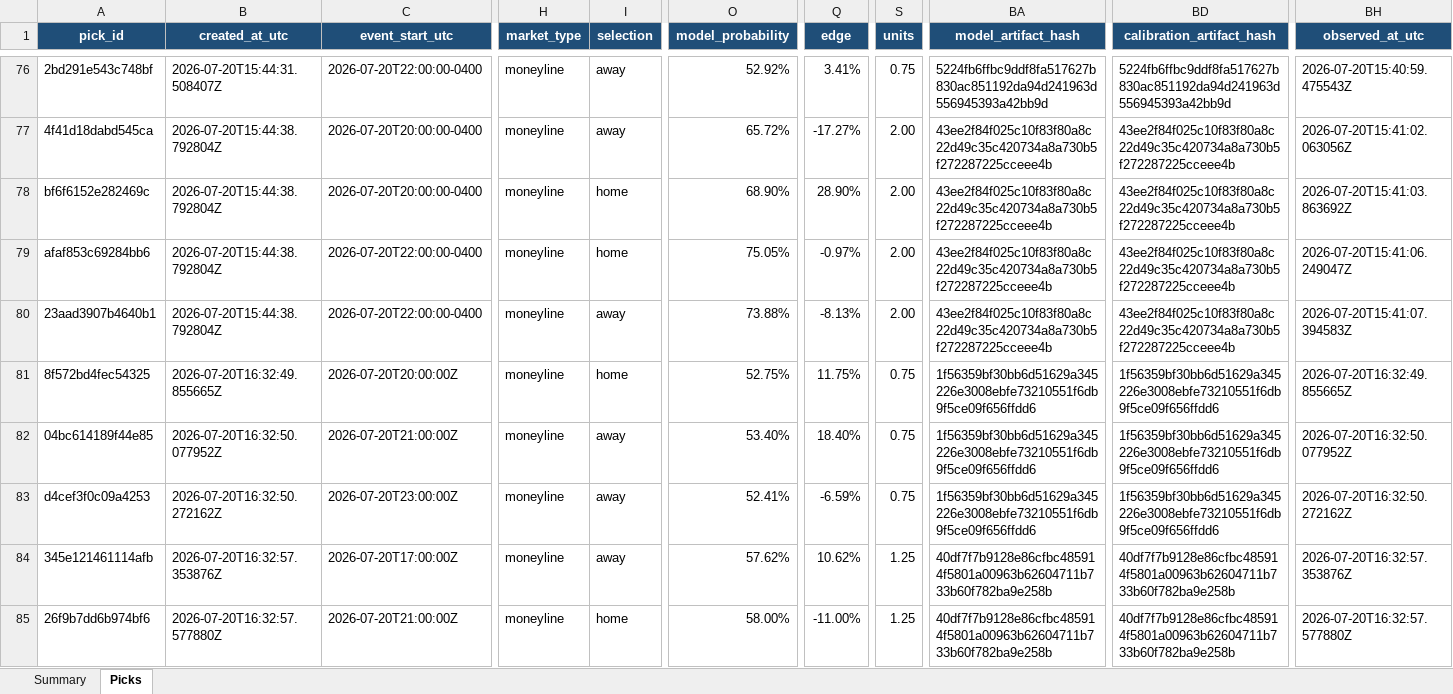
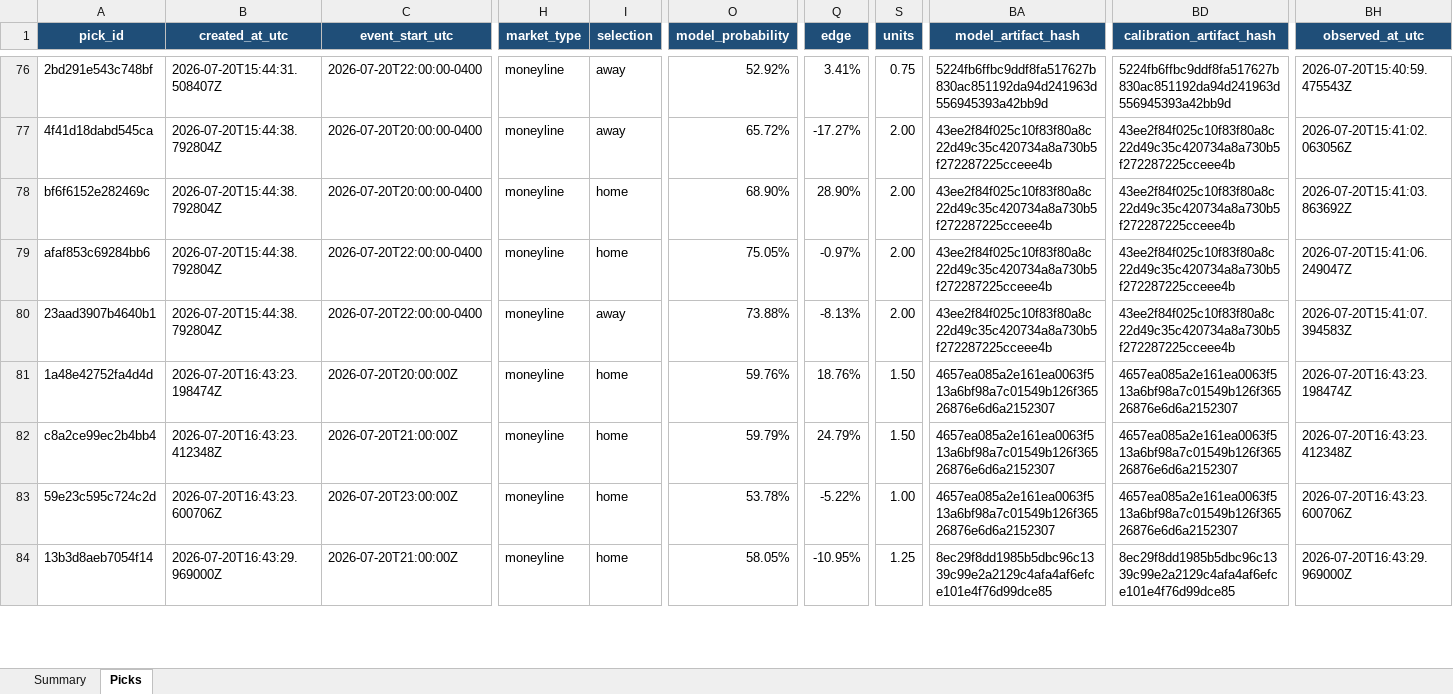
Before and after one commit to Vc9002/model-prediction, an Excel workbook: data/flat_picks.xlsx, sheet Picks, drawn as a sheet; only a part is shown, gaps mark what is left out; values as stored, in another font and other column widths than the file's, no borders; table styles not drawn; removed rows and columns are numbered as before the commit, all else as after; rows hold the shown columns only; the diff covers the shown part only; the diff names each change by its address in the sheet, - before the commit and + after, or states it on an @@ line.

Commit message:
fix: esports ledger selection always 'home', correct contract matching
- _log_esports_forecast: selection is always 'home' since home_team
  IS the team we're betting on. Polymarket 'long'/'short' are
  contract-side labels, not home/away indicators.
- Previously: selection='home' for long, 'away' for short — wrong.
  Short side could be the model's pick, causing team/price mismatch.
- Verified: 7REX correctly picked at 59.8% vs market 35.0% (short side)

```diff
--- a/data/flat_picks.xlsx (sheet Picks)
+++ b/data/flat_picks.xlsx (sheet Picks)
-A81 (pick_id): 8f572bd4fec54325
+A81 (pick_id): 1a48e42752fa4d4d
-B81 (created_at_utc): 2026-07-20T16:32:49.855665Z
+B81 (created_at_utc): 2026-07-20T16:43:23.198474Z
-O81 (model_probability): 52.75%
+O81 (model_probability): 59.76%
-Q81 (edge): 11.75%
+Q81 (edge): 18.76%
-S81:S82 (units): 0.75
+S81:S82 (units): 1.50
-BA81:BA83 (model_artifact_hash): 1f56359bf30bb6d51629a345226e3008ebfe73210551f6db9f5ce09f656ffdd6
+BA81:BA83 (model_artifact_hash): 4657ea085a2e161ea0063f513a6bf98a7c01549b126f36526876e6d6a2152307
-BD81:BD83 (calibration_artifact_hash): 1f56359bf30bb6d51629a345226e3008ebfe73210551f6db9f5ce09f656ffdd6
+BD81:BD83 (calibration_artifact_hash): 4657ea085a2e161ea0063f513a6bf98a7c01549b126f36526876e6d6a2152307
-BH81 (observed_at_utc): 2026-07-20T16:32:49.855665Z
+BH81 (observed_at_utc): 2026-07-20T16:43:23.198474Z
-A82 (pick_id): 04bc614189f44e85
+A82 (pick_id): c8a2ce99ec2b4bb4
-B82 (created_at_utc): 2026-07-20T16:32:50.077952Z
+B82 (created_at_utc): 2026-07-20T16:43:23.412348Z
-I82:I83 (selection): away
+I82:I83 (selection): home
-O82 (model_probability): 53.40%
+O82 (model_probability): 59.79%
-Q82 (edge): 18.40%
+Q82 (edge): 24.79%
-BH82 (observed_at_utc): 2026-07-20T16:32:50.077952Z
+BH82 (observed_at_utc): 2026-07-20T16:43:23.412348Z
-A83 (pick_id): d4cef3f0c09a4253
+A83 (pick_id): 59e23c595c724c2d
-B83 (created_at_utc): 2026-07-20T16:32:50.272162Z
+B83 (created_at_utc): 2026-07-20T16:43:23.600706Z
-O83 (model_probability): 52.41%
+O83 (model_probability): 53.78%
-Q83 (edge): -6.59%
+Q83 (edge): -5.22%
-S83 (units): 0.75
+S83 (units): 1.00
-BH83 (observed_at_utc): 2026-07-20T16:32:50.272162Z
+BH83 (observed_at_utc): 2026-07-20T16:43:23.600706Z
-row 84: 345e121461114afb | 2026-07-20T16:32:57.353876Z | 2026-07-20T17:00:00Z | moneyline | away | 57.62% | 10.62% | 1.25 | 40df7f7b9128e86cfbc485914f5801a00963b62604711b733b60f782ba9e258b | 40df7f7b9128e86cfbc485914f5801a00963b62604711b733b60f782ba9e258b | 2026-07-20T16:32:57.353876Z
-A84 (pick_id): 26f9b7dd6b974bf6
+A84 (pick_id): 13b3d8aeb7054f14
-B84 (created_at_utc): 2026-07-20T16:32:57.577880Z
+B84 (created_at_utc): 2026-07-20T16:43:29.969000Z
-O84 (model_probability): 58.00%
+O84 (model_probability): 58.05%
-Q84 (edge): -11.00%
+Q84 (edge): -10.95%
-BA84 (model_artifact_hash): 40df7f7b9128e86cfbc485914f5801a00963b62604711b733b60f782ba9e258b
+BA84 (model_artifact_hash): 8ec29f8dd1985b5dbc96c1339c99e2a2129c4afa4af6efce101e4f76d99dce85
-BD84 (calibration_artifact_hash): 40df7f7b9128e86cfbc485914f5801a00963b62604711b733b60f782ba9e258b
+BD84 (calibration_artifact_hash): 8ec29f8dd1985b5dbc96c1339c99e2a2129c4afa4af6efce101e4f76d99dce85
-BH84 (observed_at_utc): 2026-07-20T16:32:57.577880Z
+BH84 (observed_at_utc): 2026-07-20T16:43:29.969000Z
```
Also changed, not shown: 7 edited cells elsewhere in this sheet, sheet Summary, data/picks.xlsx, 1 other file.
